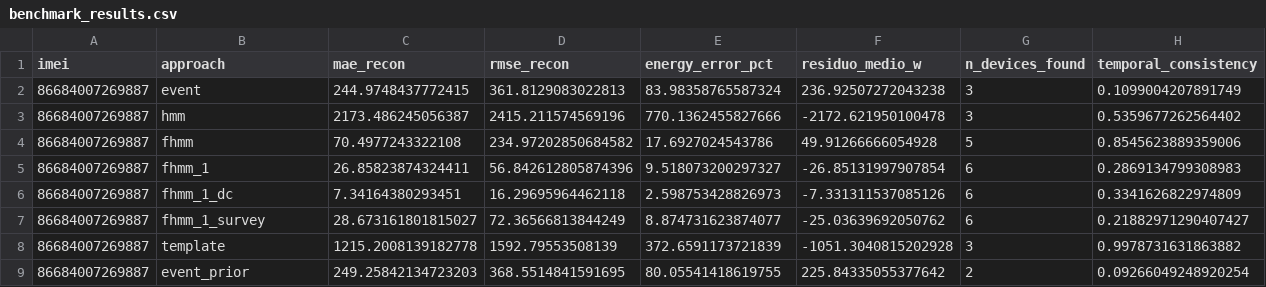
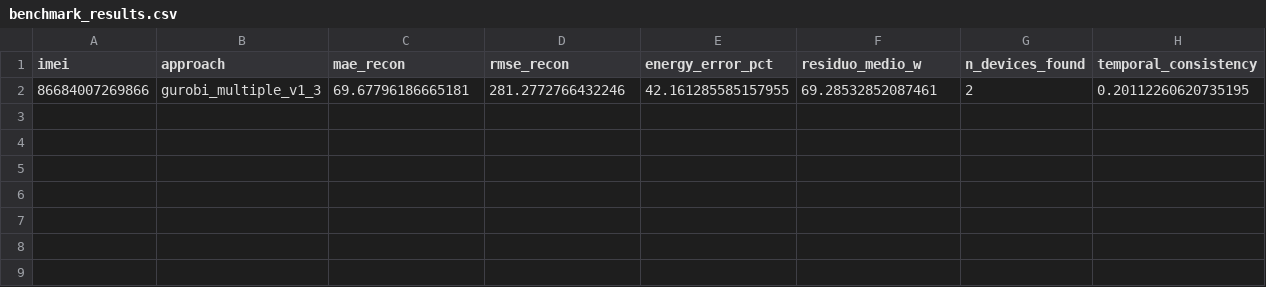
Before and after one commit to LorenzoCiarpa/signal-disaggregation, a CSV file: analysis/benchmark_results.csv, drawn as a sheet; removed rows and columns are numbered as before the commit, all else as after; the diff names each change by its address in the sheet, - before the commit and + after, or states it on an @@ line.

Commit message:
multiple levels for each signal

```diff
--- a/analysis/benchmark_results.csv
+++ b/analysis/benchmark_results.csv
-row 2: 86684007269887 | event | 244.9748437772415 | 361.8129083022813 | 83.98358765587324 | 236.92507272043238 | 3 | 0.1099004207891749
-row 3: 86684007269887 | hmm | 2173.486245056387 | 2415.211574569196 | 770.1362455827666 | -2172.621950100478 | 3 | 0.5359677262564402
-row 4: 86684007269887 | fhmm | 70.4977243322108 | 234.97202850684582 | 17.6927024543786 | 49.91266666054928 | 5 | 0.8545623889359006
-row 5: 86684007269887 | fhmm_1 | 26.85823874324411 | 56.842612805874396 | 9.518073200297327 | -26.85131997907854 | 6 | 0.2869134799308983
-row 6: 86684007269887 | fhmm_1_dc | 7.34164380293451 | 16.29695964462118 | 2.598753428826973 | -7.331311537085126 | 6 | 0.3341626822974809
-row 7: 86684007269887 | fhmm_1_survey | 28.673161801815027 | 72.36566813844249 | 8.874731623874077 | -25.03639692050762 | 6 | 0.21882971290407427
-row 8: 86684007269887 | template | 1215.2008139182778 | 1592.79553508139 | 372.6591173721839 | -1051.3040815202928 | 3 | 0.9978731631863882
-row 9: 86684007269887 | event_prior | 249.25842134723203 | 368.5514841591695 | 80.05541418619755 | 225.84335055377642 | 2 | 0.09266049248920254
+row 2: 86684007269866 | gurobi_multiple_v1_3 | 69.67796186665181 | 281.2772766432246 | 42.161285585157955 | 69.28532852087461 | 2 | 0.20112260620735195
```
Also changed, not shown: 32 other files.
